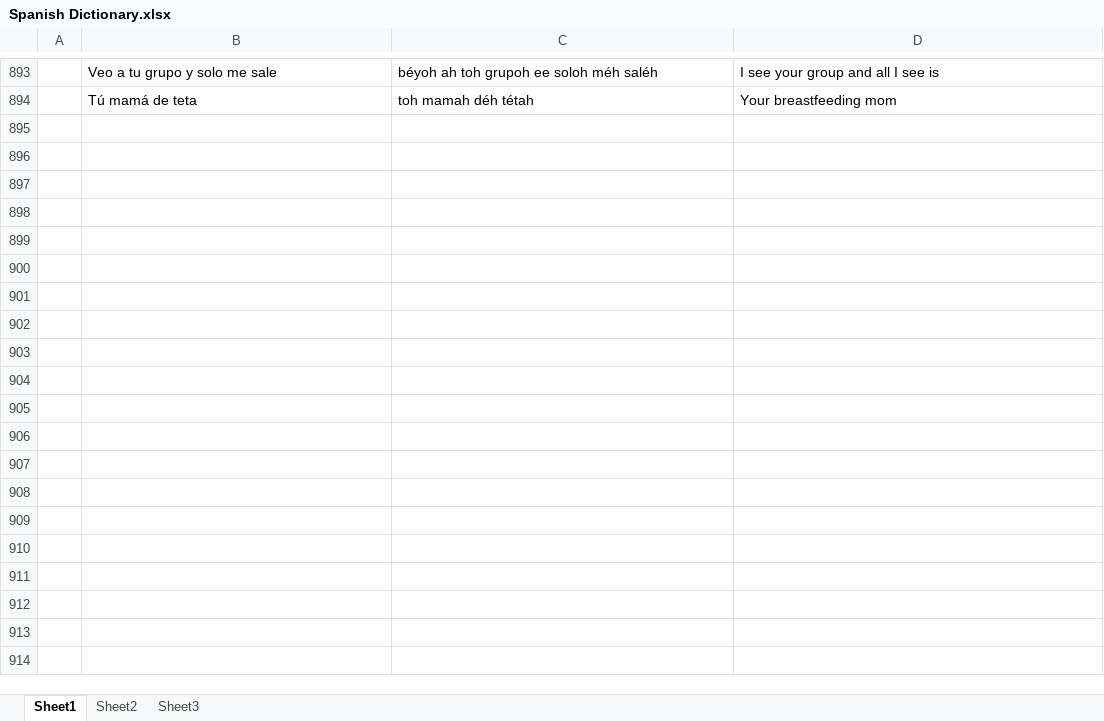
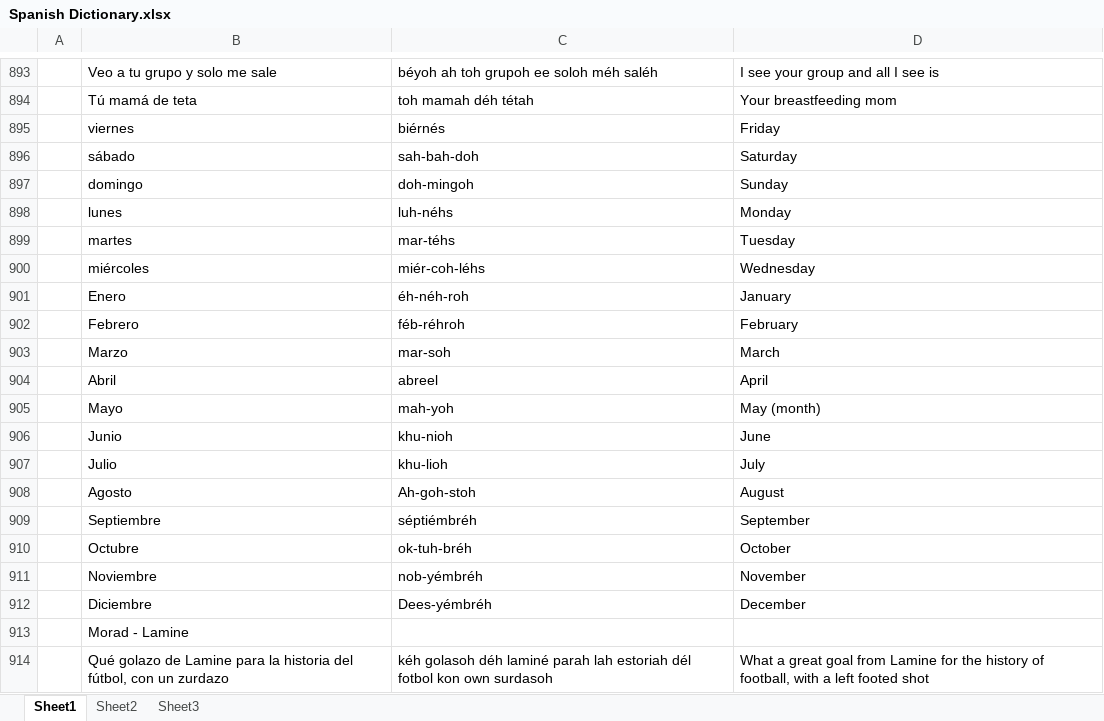
Before and after one commit to amkhal2/spanish, an Excel workbook: Spanish Dictionary.xlsx, sheet Sheet1, drawn as a sheet; only a part is shown, gaps mark what is left out; values as stored, in another font and other column widths than the file's, no borders; conditional formats not drawn; the diff covers the shown part only; the diff names each change by its address in the sheet, - before the commit and + after, or states it on an @@ line.

```diff
--- a/Spanish Dictionary.xlsx (sheet Sheet1)
+++ b/Spanish Dictionary.xlsx (sheet Sheet1)
+row 895:  | viernes | biérnés | Friday
+row 896:  | sábado | sah-bah-doh | Saturday
+row 897:  | domingo | doh-mingoh | Sunday
+row 898:  | lunes | luh-néhs | Monday
+row 899:  | martes | mar-téhs | Tuesday
+row 900:  | miércoles | miér-coh-léhs | Wednesday
+row 901:  | Enero | éh-néh-roh | January
+row 902:  | Febrero | féb-réhroh | February
+row 903:  | Marzo | mar-soh | March
+row 904:  | Abril | abreel | April
+row 905:  | Mayo | mah-yoh | May (month)
+row 906:  | Junio | khu-nioh | June
+row 907:  | Julio | khu-lioh | July
+row 908:  | Agosto | Ah-goh-stoh | August
+row 909:  | Septiembre | séptiémbréh | September
+row 910:  | Octubre | ok-tuh-bréh | October
+row 911:  | Noviembre | nob-yémbréh | November
+row 912:  | Diciembre | Dees-yémbréh | December
+row 913:  | Morad - Lamine
+row 914:  | Qué golazo de Lamine para la historia del fútbol, con un zurdazo | kéh golasoh déh laminé parah lah estoriah dél fotbol kon own surdasoh | What a great goal from Lamine for the history of football, with a left footed shot
```
Also changed, not shown: 78 added rows and 2 edited cells elsewhere in this sheet, 1 other file.
